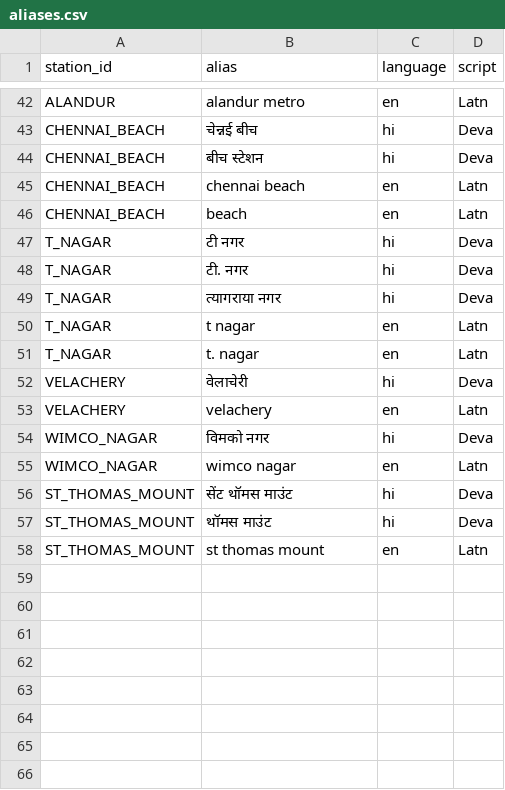
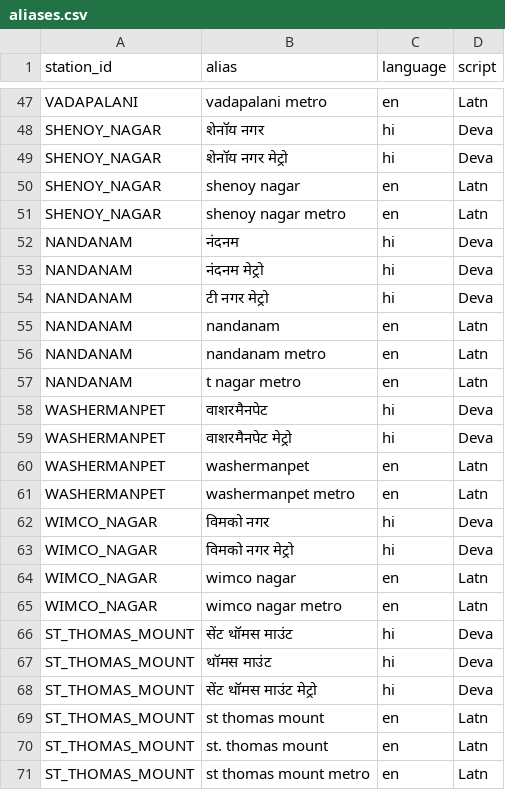
Before and after one commit to kaustubh-dot/nlp-transport-assistant, a CSV file: data/processed/aliases.csv, drawn as a sheet; only a part is shown, gaps mark what is left out; addresses are those after the commit; the diff covers the shown part only; the diff names each change by its address in the sheet, - before the commit and + after, or states it on an @@ line.

```diff
--- a/data/processed/aliases.csv
+++ b/data/processed/aliases.csv
-A47 (station_id): ALANDUR
+A47 (station_id): VADAPALANI
-B47 (alias): alandur metro
+B47 (alias): vadapalani metro
-A48:A51 (station_id): CHENNAI_BEACH
+A48:A51 (station_id): SHENOY_NAGAR
-B48 (alias): चेन्नई बीच
+B48 (alias): शेनॉय नगर
-B49 (alias): बीच स्टेशन
+B49 (alias): शेनॉय नगर मेट्रो
-B50 (alias): chennai beach
+B50 (alias): shenoy nagar
-B51 (alias): beach
+B51 (alias): shenoy nagar metro
-A52:A54 (station_id): T_NAGAR
+A52:A54 (station_id): NANDANAM
-B52 (alias): टी नगर
+B52 (alias): नंदनम
-B53 (alias): टी. नगर
+B53 (alias): नंदनम मेट्रो
-B54 (alias): त्यागराया नगर
+B54 (alias): टी नगर मेट्रो
+row 55: NANDANAM | nandanam | en | Latn
-A56:A57 (station_id): T_NAGAR
+A56:A57 (station_id): NANDANAM
-B56 (alias): t nagar
+B56 (alias): nandanam metro
-B57 (alias): t. nagar
+B57 (alias): t nagar metro
-A58 (station_id): VELACHERY
+A58 (station_id): WASHERMANPET
-B58 (alias): वेलाचेरी
+B58 (alias): वाशरमैनपेट
+row 59: WASHERMANPET | वाशरमैनपेट मेट्रो | hi | Deva
-A60 (station_id): VELACHERY
+A60 (station_id): WASHERMANPET
-B60 (alias): velachery
+B60 (alias): washermanpet
+row 61: WASHERMANPET | washermanpet metro | en | Latn
+row 63: WIMCO_NAGAR | विमको नगर मेट्रो | hi | Deva
+row 65: WIMCO_NAGAR | wimco nagar metro | en | Latn
+row 68: ST_THOMAS_MOUNT | सेंट थॉमस माउंट मेट्रो | hi | Deva
+row 70: ST_THOMAS_MOUNT | st. thomas mount | en | Latn
+row 71: ST_THOMAS_MOUNT | st thomas mount metro | en | Latn
```
Also changed, not shown: 12 added rows, 7 removed rows, 3 moved rows and 11 edited cells elsewhere in this file, 17 other files.
